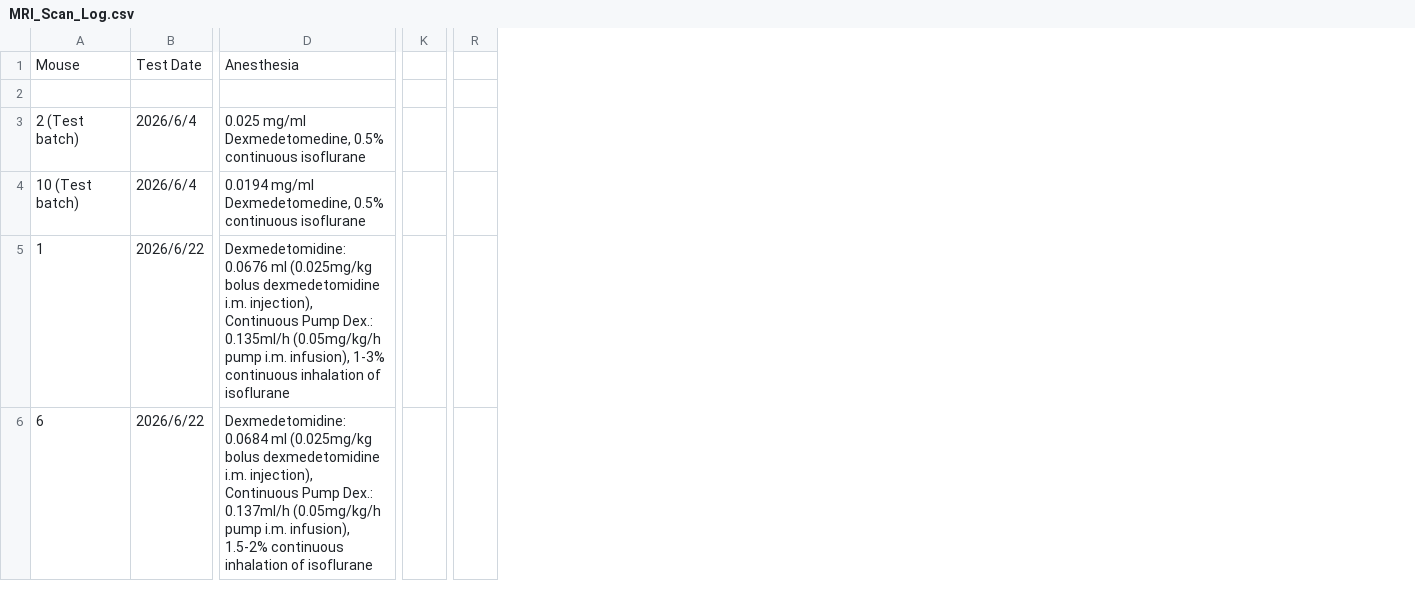
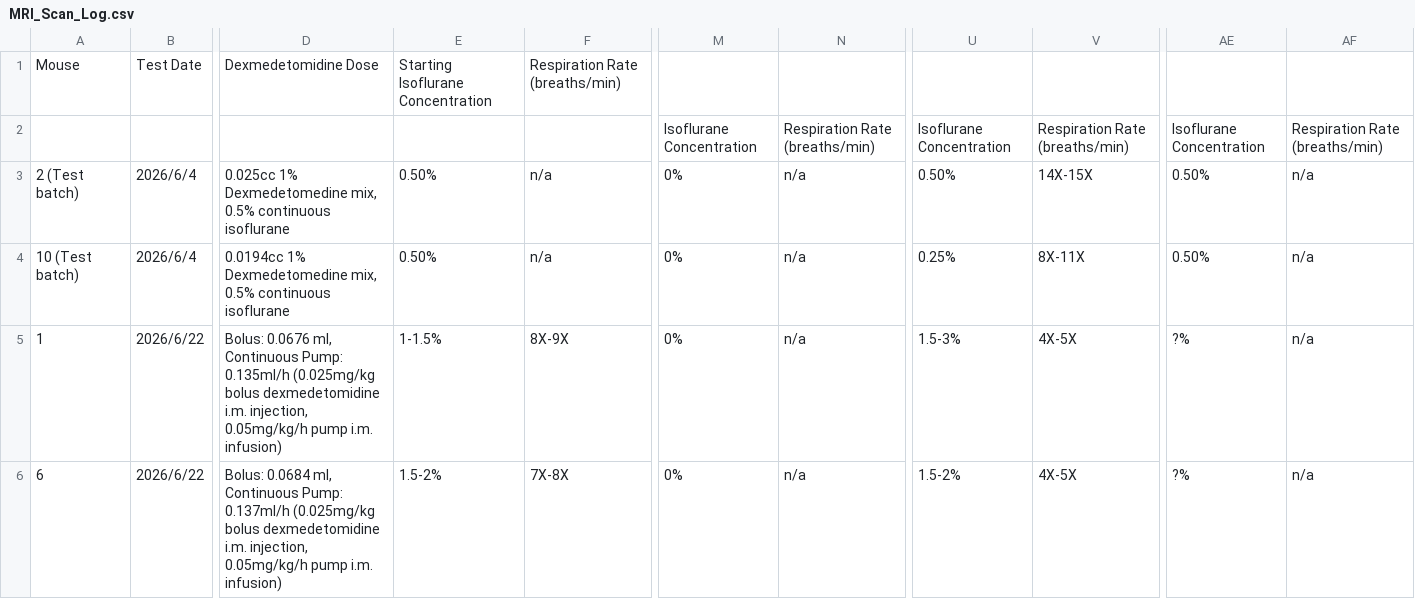
Before and after one commit to d-shackleford/Mouse-Dietary-Restriction-MRI, a CSV file: MRI_Scan_Log.csv, drawn as a sheet; only a part is shown, gaps mark what is left out; removed rows and columns are numbered as before the commit, all else as after; the diff covers the shown part only; the diff names each change by its address in the sheet, - before the commit and + after, or states it on an @@ line.

Commit message:
Add files via upload

```diff
--- a/MRI_Scan_Log.csv
+++ b/MRI_Scan_Log.csv
-column D, rows 1-6: Anesthesia |  | 0.025 mg/ml Dexmedetomedine, 0.5% continuous isoflurane | 0.0194 mg/ml Dexmedetomedine, 0.5% continuous isoflurane | Dexmedetomidine: 0.0676 ml (0.025mg/kg bolus dexmedetomidine i.m. injection), Continuous Pump Dex.: 0.135ml/h (0.05mg/kg/h pump i.m. infusion), 1-3% continuous inhalation of isoflurane | Dexmedetomidine: 0.0684 ml (0.025mg/kg bolus dexmedetomidine i.m. injection), Continuous Pump Dex.: 0.137ml/h (0.05mg/kg/h pump i.m. infusion), 1.5-2% continuous inhalation of isoflurane
+column D, rows 1-6: Dexmedetomidine Dose |  | 0.025cc 1% Dexmedetomedine mix, 0.5% continuous isoflurane | 0.0194cc 1% Dexmedetomedine mix, 0.5% continuous isoflurane | Bolus: 0.0676 ml, Continuous Pump: 0.135ml/h (0.025mg/kg bolus dexmedetomidine i.m. injection, 0.05mg/kg/h pump i.m. infusion) | Bolus: 0.0684 ml, Continuous Pump: 0.137ml/h (0.025mg/kg bolus dexmedetomidine i.m. injection, 0.05mg/kg/h pump i.m. infusion)
+column E, rows 1-6: Starting Isoflurane Concentration |  | 0.50% | 0.50% | 1-1.5% | 1.5-2%
+column F, rows 1-6: Respiration Rate (breaths/min) |  | n/a | n/a | 8X-9X | 7X-8X
-column K, empty
+column M, rows 2-6: Isoflurane Concentration | 0% | 0% | 0% | 0%
+column N, rows 2-6: Respiration Rate (breaths/min) | n/a | n/a | n/a | n/a
-column R, empty
+column U, rows 2-6: Isoflurane Concentration | 0.50% | 0.25% | 1.5-3% | 1.5-2%
+column V, rows 2-6: Respiration Rate (breaths/min) | 14X-15X | 8X-11X | 4X-5X | 4X-5X
+column AE, rows 2-6: Isoflurane Concentration | 0.50% | 0.50% | ?% | ?%
+column AF, rows 2-6: Respiration Rate (breaths/min) | n/a | n/a | n/a | n/a
```
Also changed, not shown: 3 added rows and 1 edited cell elsewhere in this file.
